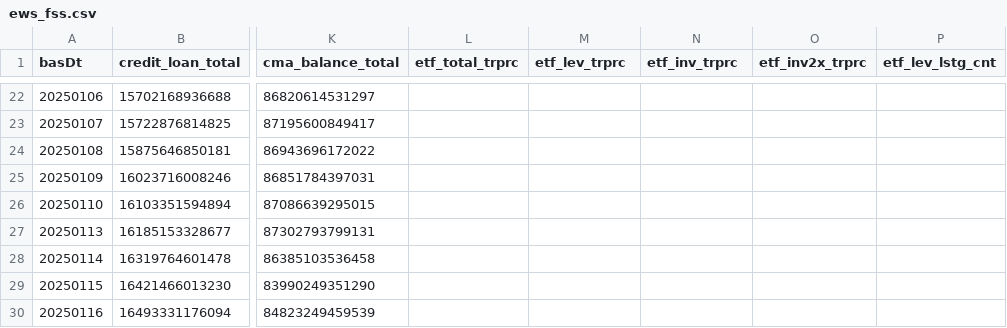
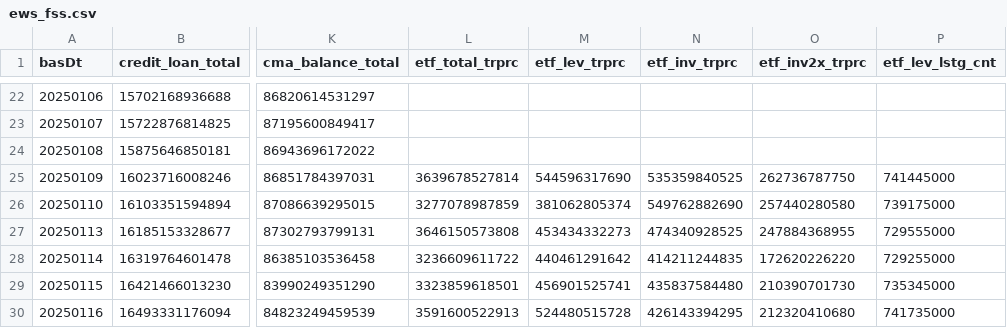
Before and after one commit to Leelll1/Screen, a CSV file: results/fss/ews_fss.csv, drawn as a sheet; only a part is shown, gaps mark what is left out; the diff covers the shown part only; the diff names each change by its address in the sheet, - before the commit and + after, or states it on an @@ line.

```diff
--- a/results/fss/ews_fss.csv
+++ b/results/fss/ews_fss.csv
-L25 (etf_total_trprc): (empty)
+L25 (etf_total_trprc): 3639678527814
-M25 (etf_lev_trprc): (empty)
+M25 (etf_lev_trprc): 544596317690
-N25 (etf_inv_trprc): (empty)
+N25 (etf_inv_trprc): 535359840525
-O25 (etf_inv2x_trprc): (empty)
+O25 (etf_inv2x_trprc): 262736787750
-P25 (etf_lev_lstg_cnt): (empty)
+P25 (etf_lev_lstg_cnt): 741445000
-L26 (etf_total_trprc): (empty)
+L26 (etf_total_trprc): 3277078987859
-M26 (etf_lev_trprc): (empty)
+M26 (etf_lev_trprc): 381062805374
-N26 (etf_inv_trprc): (empty)
+N26 (etf_inv_trprc): 549762882690
-O26 (etf_inv2x_trprc): (empty)
+O26 (etf_inv2x_trprc): 257440280580
-P26 (etf_lev_lstg_cnt): (empty)
+P26 (etf_lev_lstg_cnt): 739175000
-L27 (etf_total_trprc): (empty)
+L27 (etf_total_trprc): 3646150573808
-M27 (etf_lev_trprc): (empty)
+M27 (etf_lev_trprc): 453434332273
-N27 (etf_inv_trprc): (empty)
+N27 (etf_inv_trprc): 474340928525
-O27 (etf_inv2x_trprc): (empty)
+O27 (etf_inv2x_trprc): 247884368955
-P27 (etf_lev_lstg_cnt): (empty)
+P27 (etf_lev_lstg_cnt): 729555000
-L28 (etf_total_trprc): (empty)
+L28 (etf_total_trprc): 3236609611722
-M28 (etf_lev_trprc): (empty)
+M28 (etf_lev_trprc): 440461291642
-N28 (etf_inv_trprc): (empty)
+N28 (etf_inv_trprc): 414211244835
-O28 (etf_inv2x_trprc): (empty)
+O28 (etf_inv2x_trprc): 172620226220
-P28 (etf_lev_lstg_cnt): (empty)
+P28 (etf_lev_lstg_cnt): 729255000
-L29 (etf_total_trprc): (empty)
+L29 (etf_total_trprc): 3323859618501
-M29 (etf_lev_trprc): (empty)
+M29 (etf_lev_trprc): 456901525741
-N29 (etf_inv_trprc): (empty)
+N29 (etf_inv_trprc): 435837584480
-O29 (etf_inv2x_trprc): (empty)
+O29 (etf_inv2x_trprc): 210390701730
-P29 (etf_lev_lstg_cnt): (empty)
+P29 (etf_lev_lstg_cnt): 735345000
-L30 (etf_total_trprc): (empty)
+L30 (etf_total_trprc): 3591600522913
-M30 (etf_lev_trprc): (empty)
+M30 (etf_lev_trprc): 524480515728
-N30 (etf_inv_trprc): (empty)
+N30 (etf_inv_trprc): 426143394295
-O30 (etf_inv2x_trprc): (empty)
+O30 (etf_inv2x_trprc): 212320410680
-P30 (etf_lev_lstg_cnt): (empty)
+P30 (etf_lev_lstg_cnt): 741735000
```
Also changed, not shown: 60 edited cells elsewhere in this file, results/_meta/source_health_202610.csv, results/fss/status.csv, 23 other files.
